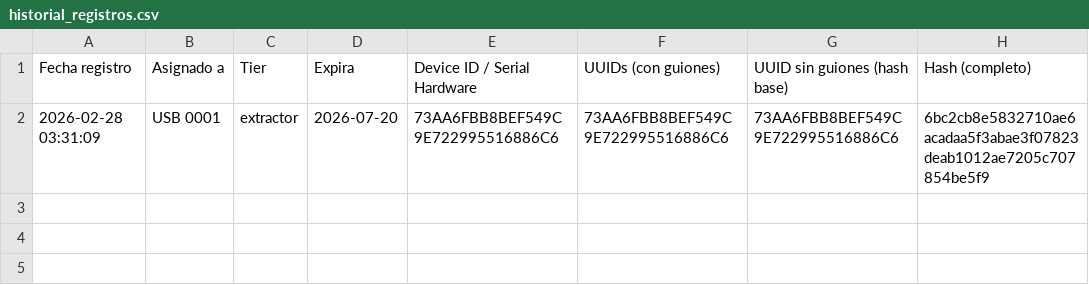
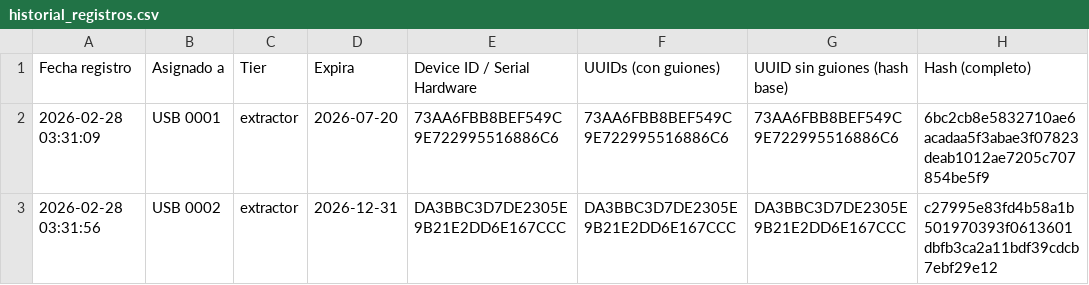
Before and after one commit to danielm0101/verificador-registro, a CSV file: historial_registros.csv, drawn as a sheet.

Commit message:
Update historial: 2026-02-28T03:32:02.021Z

```diff
--- a/historial_registros.csv
+++ b/historial_registros.csv
@@ -2 +2,2 @@
 "2026-02-28 03:31:09","USB 0001","extractor","2026-07-20","73AA6FBB8BEF549C9E722995516886C6","73AA6FBB8BEF549C9E722995516886C6","73AA6FBB8BEF549C9E722995516886C6","6bc2cb8e5832710ae6acadaa5f3abae3f07823deab1012ae7205c707854be5f9"
+"2026-02-28 03:31:56","USB 0002","extractor","2026-12-31","DA3BBC3D7DE2305E9B21E2DD6E167CCC","DA3BBC3D7DE2305E9B21E2DD6E167CCC","DA3BBC3D7DE2305E9B21E2DD6E167CCC","c27995e83fd4b58a1b501970393f0613601dbfb3ca2a11bdf39cdcb7ebf29e12"
```
